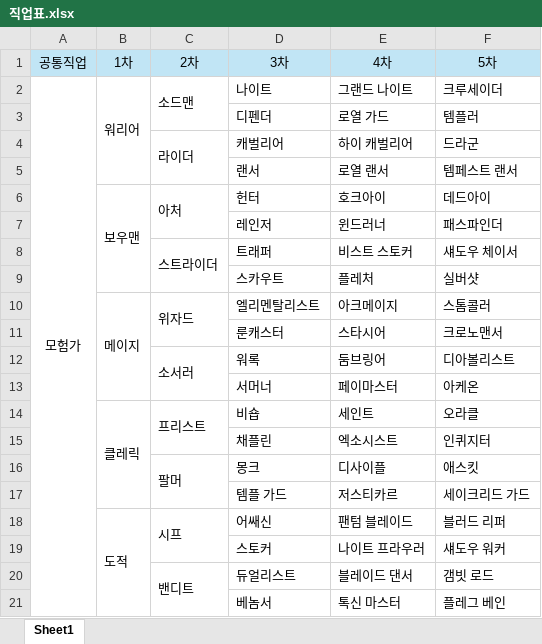
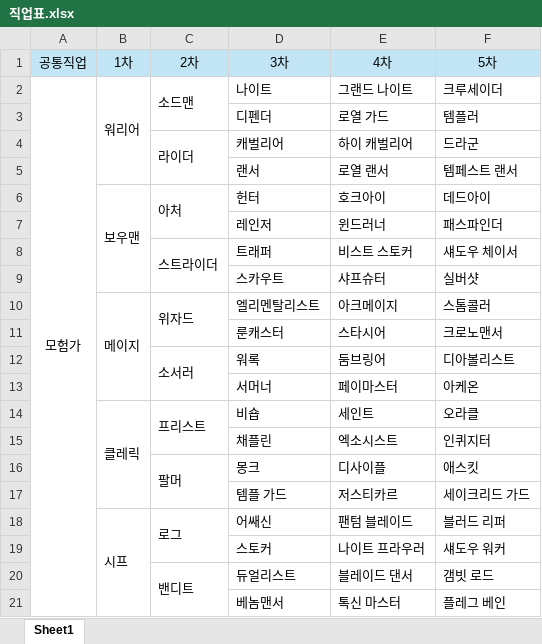
Before and after one commit to duck-goo/rpg_merge, an Excel workbook: 직업표.xlsx, sheet Sheet1, drawn as a sheet; values as stored, in another font and other column widths than the file's, no borders; the diff names each change by its address in the sheet, - before the commit and + after, or states it on an @@ line.

```diff
--- a/직업표.xlsx (sheet Sheet1)
+++ b/직업표.xlsx (sheet Sheet1)
-E9 (4차): 플레처
+E9 (4차): 샤프슈터
-B18 (1차): 도적
+B18 (1차): 시프
-C18 (2차): 시프
+C18 (2차): 로그
-D21 (3차): 베놈서
+D21 (3차): 베놈맨서
```
Also changed, not shown: 트리.xlsx, 10 other files.
